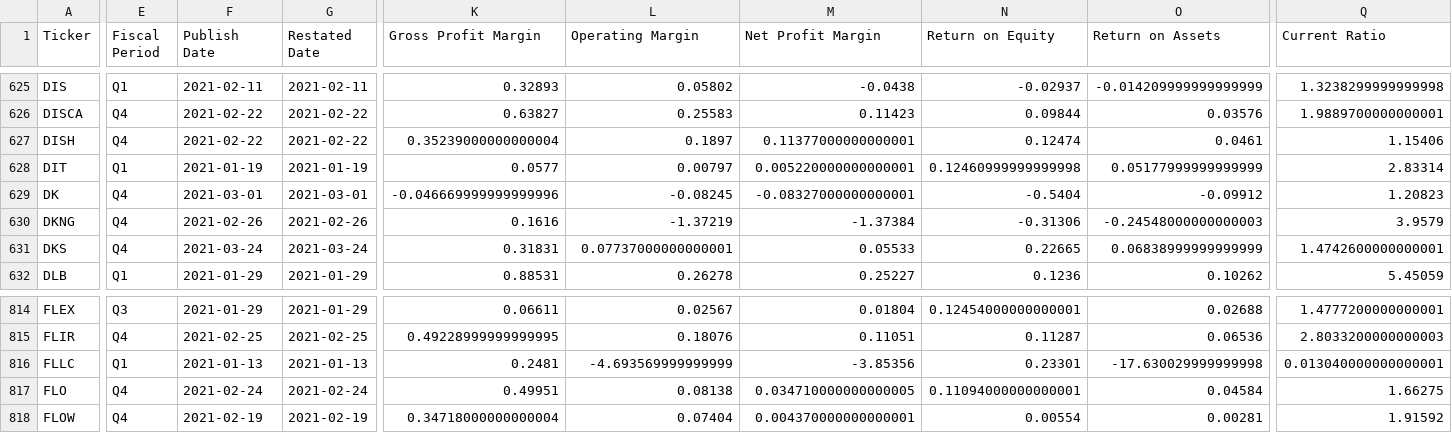
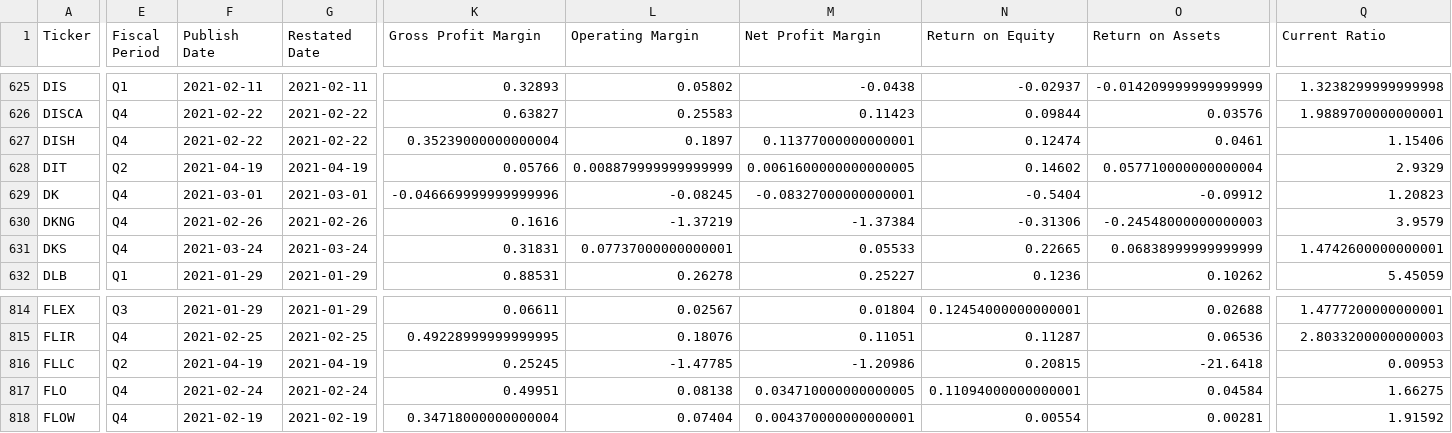
Before and after one commit to gardnmi/valuation-dashboard, a CSV file: data/general_fundamental_derived.csv, drawn as a sheet; only a part is shown, gaps mark what is left out; the diff covers the shown part only; the diff names each change by its address in the sheet, - before the commit and + after, or states it on an @@ line.

```diff
--- a/data/general_fundamental_derived.csv
+++ b/data/general_fundamental_derived.csv
-E628 (Fiscal Period): Q1
+E628 (Fiscal Period): Q2
-F628 (Publish Date): 2021-01-19
+F628 (Publish Date): 2021-04-19
-G628 (Restated Date): 2021-01-19
+G628 (Restated Date): 2021-04-19
-K628 (Gross Profit Margin): 0.0577
+K628 (Gross Profit Margin): 0.05766
-L628 (Operating Margin): 0.00797
+L628 (Operating Margin): 0.008879999999999999
-M628 (Net Profit Margin): 0.005220000000000001
+M628 (Net Profit Margin): 0.0061600000000000005
-N628 (Return on Equity): 0.12460999999999998
+N628 (Return on Equity): 0.14602
-O628 (Return on Assets): 0.05177999999999999
+O628 (Return on Assets): 0.057710000000000004
-Q628 (Current Ratio): 2.83314
+Q628 (Current Ratio): 2.9329
-E816 (Fiscal Period): Q1
+E816 (Fiscal Period): Q2
-F816 (Publish Date): 2021-01-13
+F816 (Publish Date): 2021-04-19
-G816 (Restated Date): 2021-01-13
+G816 (Restated Date): 2021-04-19
-K816 (Gross Profit Margin): 0.2481
+K816 (Gross Profit Margin): 0.25245
-L816 (Operating Margin): -4.693569999999999
+L816 (Operating Margin): -1.47785
-M816 (Net Profit Margin): -3.85356
+M816 (Net Profit Margin): -1.20986
-N816 (Return on Equity): 0.23301
+N816 (Return on Equity): 0.20815
-O816 (Return on Assets): -17.630029999999998
+O816 (Return on Assets): -21.6418
-Q816 (Current Ratio): 0.013040000000000001
+Q816 (Current Ratio): 0.00953
```
Also changed, not shown: 17 edited cells elsewhere in this file, data/banks_predictions.csv, data/banks_sim_matrix.csv, 12 other files.
